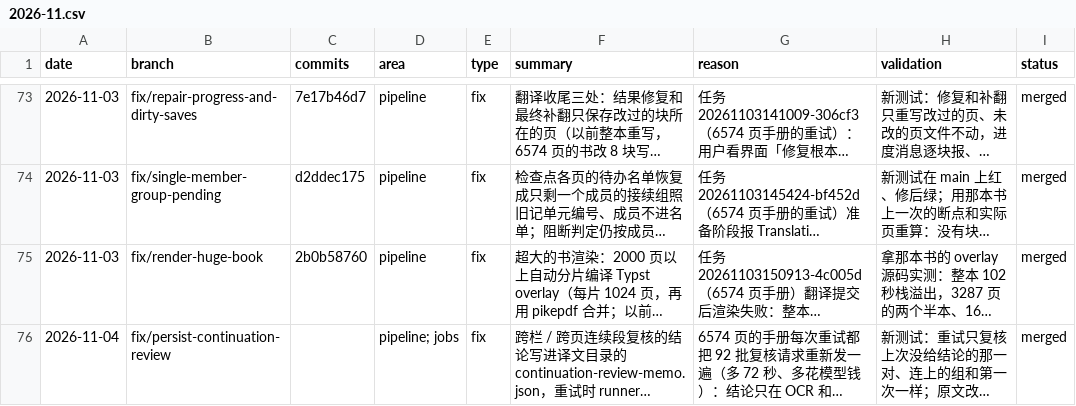
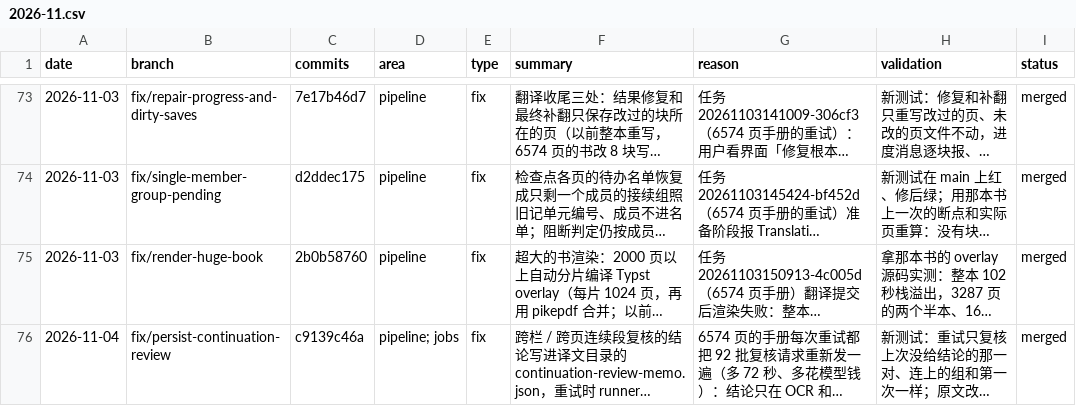
Before and after one commit to wxyhgk/retain-pdf, a CSV file: docs/ops/devlog/2026-11.csv, drawn as a sheet; only a part is shown, gaps mark what is left out; long unchanged cells end in …; the diff names each change by its address in the sheet, - before the commit and + after, or states it on an @@ line.

```diff
--- a/docs/ops/devlog/2026-11.csv
+++ b/docs/ops/devlog/2026-11.csv
-C76 (commits): (empty)
+C76 (commits): c9139c46a
```
